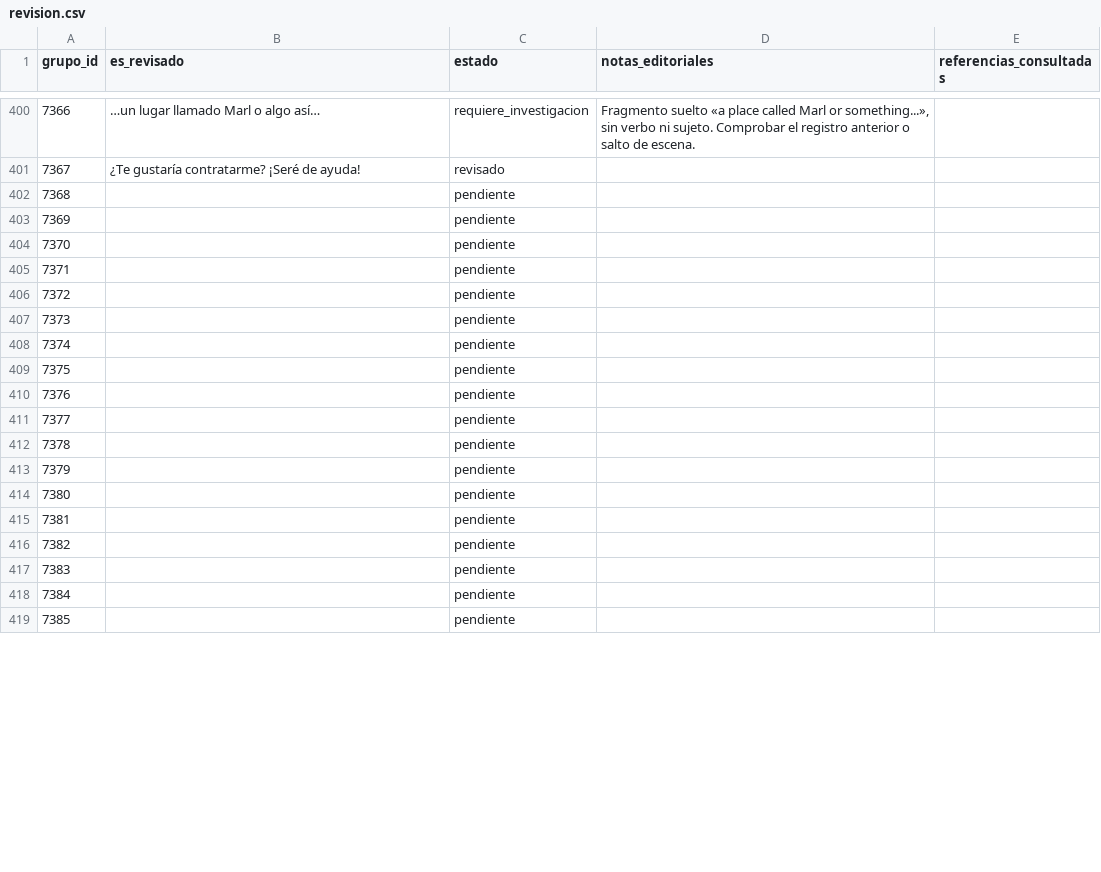
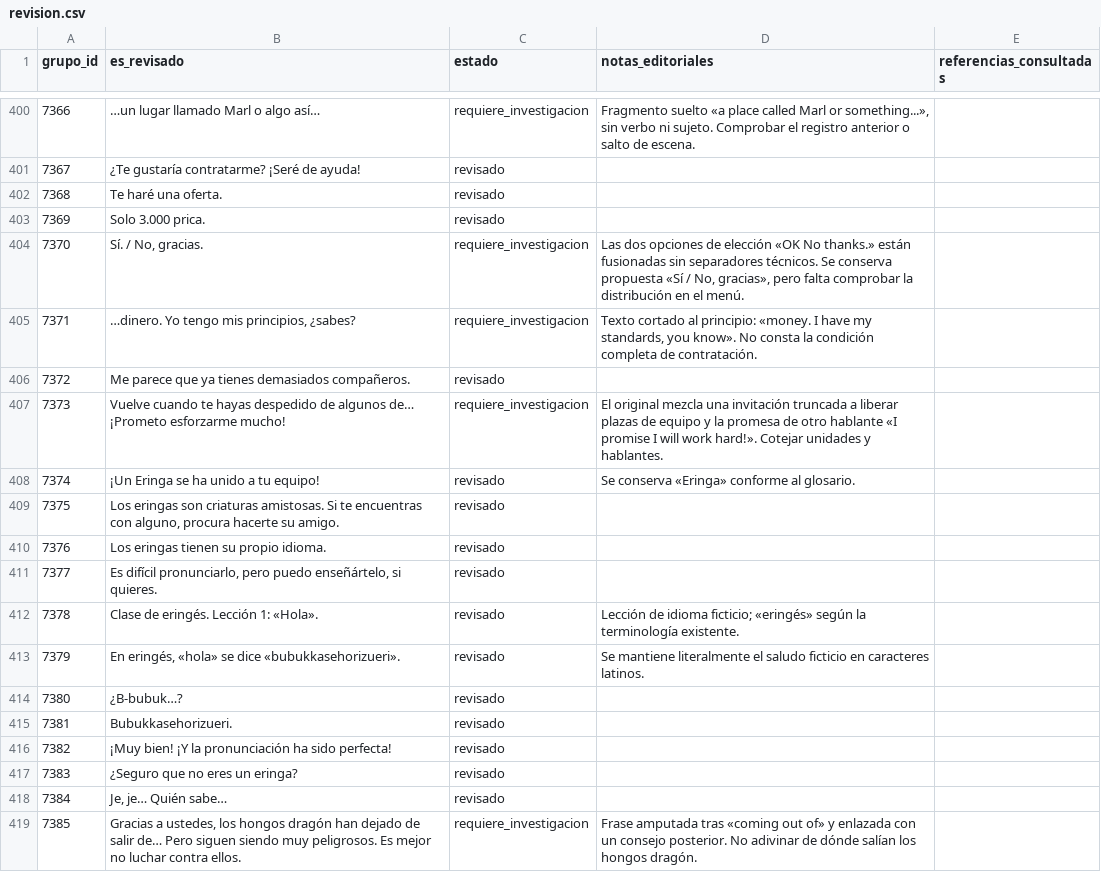
Before and after one commit to ARivas3008/la-pucelle-ragnarok-localizacion, a CSV file: corpus/07/revision.csv, drawn as a sheet; only a part is shown, gaps mark what is left out; the diff covers the shown part only.

Commit message:
Corpus 07: revisión 7368-7417, eringas y caso Barsom

```diff
--- a/corpus/07/revision.csv
+++ b/corpus/07/revision.csv
@@ -401,19 +401,19 @@
 7367,¿Te gustaría contratarme? ¡Seré de ayuda!,revisado,,
-7368,,pendiente,,
-7369,,pendiente,,
-7370,,pendiente,,
-7371,,pendiente,,
-7372,,pendiente,,
-7373,,pendiente,,
-7374,,pendiente,,
-7375,,pendiente,,
-7376,,pendiente,,
-7377,,pendiente,,
-7378,,pendiente,,
-7379,,pendiente,,
-7380,,pendiente,,
-7381,,pendiente,,
-7382,,pendiente,,
-7383,,pendiente,,
-7384,,pendiente,,
-7385,,pendiente,,
+7368,Te haré una oferta.,revisado,,
+7369,Solo 3.000 prica.,revisado,,
+7370,"Sí. / No, gracias.",requiere_investigacion,"Las dos opciones de elección «OK No thanks.» están fusionadas sin separadores técnicos. Se conserva propuesta «Sí / No, gracias», pero falta comprobar la distribución en el menú.",
+7371,"…dinero. Yo tengo mis principios, ¿sabes?",requiere_investigacion,"Texto cortado al principio: «money. I have my standards, you know». No consta la condición completa de contratación.",
+7372,Me parece que ya tienes demasiados compañeros.,revisado,,
+7373,Vuelve cuando te hayas despedido de algunos de… ¡Prometo esforzarme mucho!,requiere_investigacion,El original mezcla una invitación truncada a liberar plazas de equipo y la promesa de otro hablante «I promise I will work hard!». Cotejar unidades y hablantes.,
+7374,¡Un Eringa se ha unido a tu equipo!,revisado,Se conserva «Eringa» conforme al glosario.,
+7375,"Los eringas son criaturas amistosas. Si te encuentras con alguno, procura hacerte su amigo.",revisado,,
+7376,Los eringas tienen su propio idioma.,revisado,,
+7377,"Es difícil pronunciarlo, pero puedo enseñártelo, si quieres.",revisado,,
+7378,Clase de eringés. Lección 1: «Hola».,revisado,Lección de idioma ficticio; «eringés» según la terminología existente.,
+7379,"En eringés, «hola» se dice «bubukkasehorizueri».",revisado,Se mantiene literalmente el saludo ficticio en caracteres latinos.,
+7380,¿B-bubuk…?,revisado,,
+7381,Bubukkasehorizueri.,revisado,,
+7382,¡Muy bien! ¡Y la pronunciación ha sido perfecta!,revisado,,
+7383,¿Seguro que no eres un eringa?,revisado,,
+7384,"Je, je… Quién sabe…",revisado,,
+7385,"Gracias a ustedes, los hongos dragón han dejado de salir de… Pero siguen siendo muy peligrosos. Es mejor no luchar contra ellos.",requiere_investigacion,Frase amputada tras «coming out of» y enlazada con un consejo posterior. No adivinar de dónde salían los hongos dragón.,
```
Also changed, not shown: 70 edited cells elsewhere in this file.
